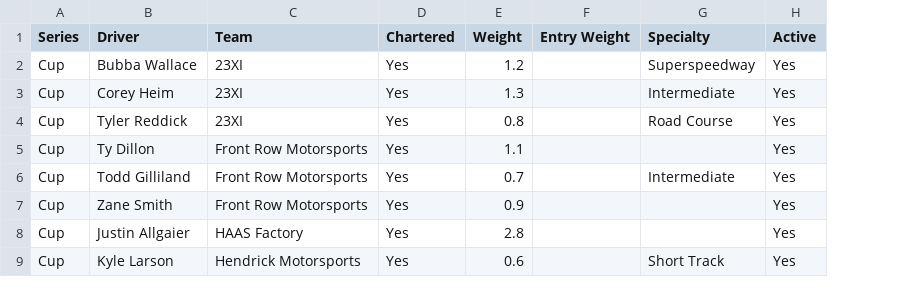
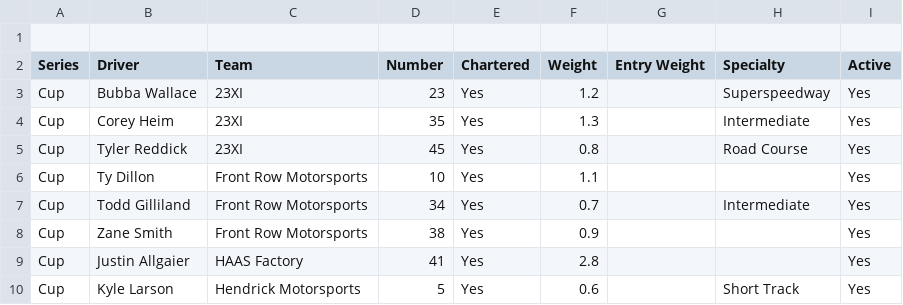
Before and after one commit to zorpaa/nascar-wheel-sim, a CSV file: data/drivers.csv, drawn as a sheet; only a part is shown; addresses are those after the commit; the diff names each change by its address in the sheet, - before the commit and + after, or states it on an @@ line.

Commit message:
Add 'Number' column to drivers.csv
Updated drivers.csv to include 'Number' column and added corresponding values for each driver.

```diff
--- a/data/drivers.csv
+++ b/data/drivers.csv
+column D (Number), rows 3-10: 23 | 35 | 45 | 10 | 34 | 38 | 41 | 5
+row 1: (empty)
```
